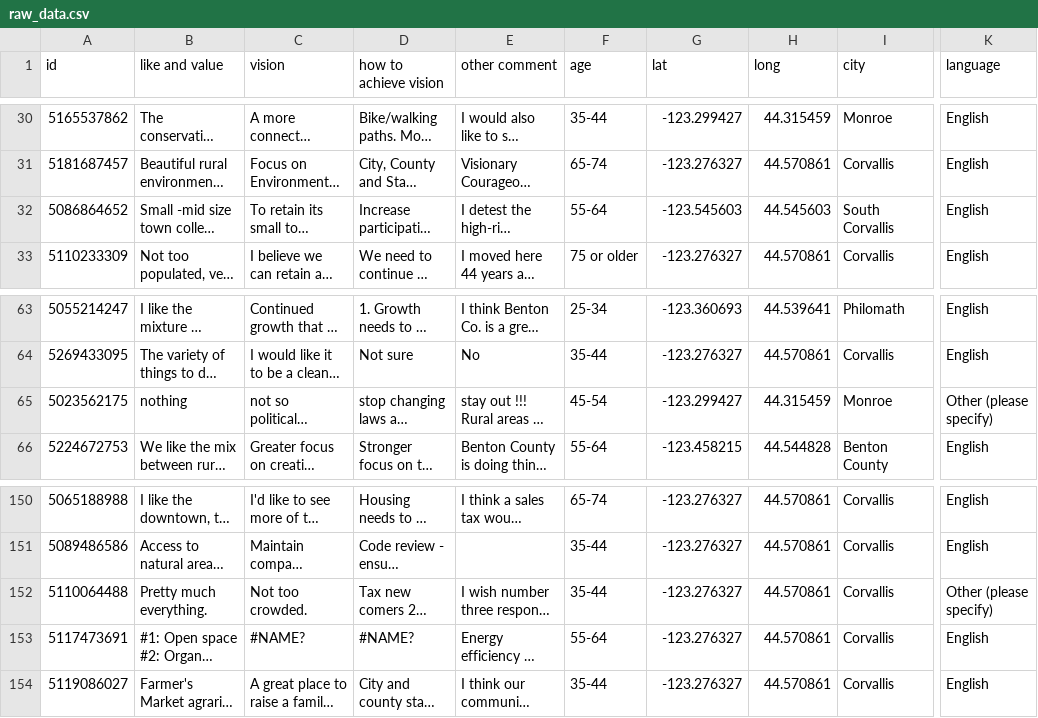
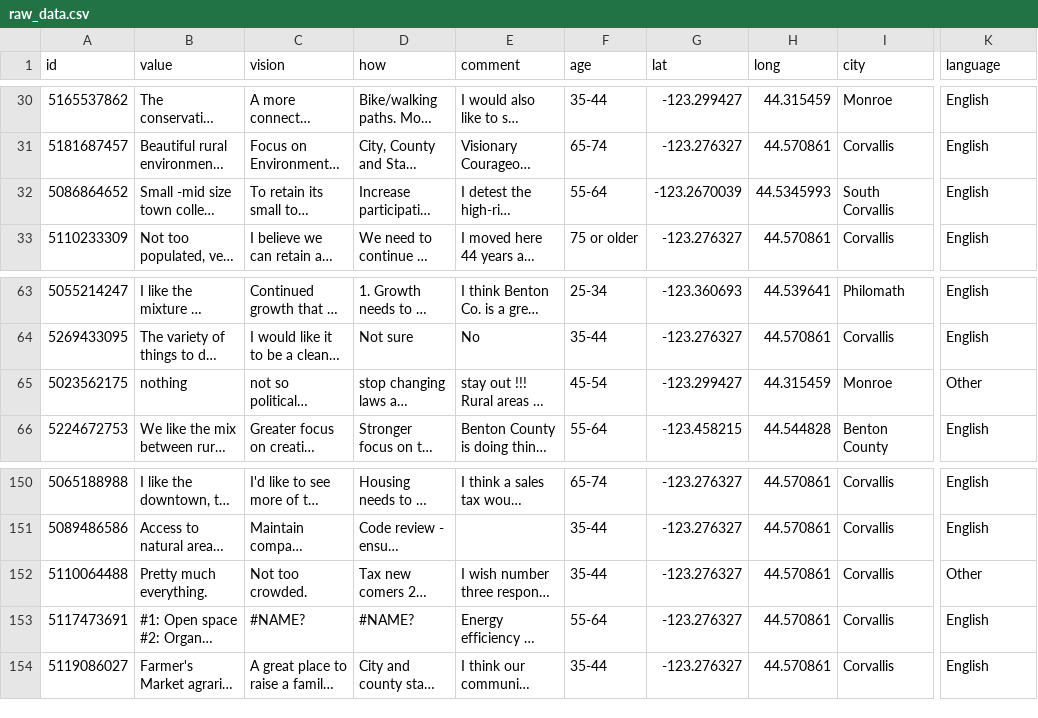
Before and after one commit to ScottWhitson/benton, a CSV file: assets/raw_data.csv, drawn as a sheet; only a part is shown, gaps mark what is left out; long unchanged cells end in …; the diff covers the shown part only; the diff names each change by its address in the sheet, - before the commit and + after, or states it on an @@ line.

```diff
--- a/assets/raw_data.csv
+++ b/assets/raw_data.csv
-B1: like and value
+B1: value
-D1: how to achieve vision
+D1: how
-E1: other comment
+E1: comment
-G32 (lat): -123.545603
+G32 (lat): -123.2670039
-H32 (long): 44.545603
+H32 (long): 44.5345993
-K65 (language): Other (please specify)
+K65 (language): Other
-K152 (language): Other (please specify)
+K152 (language): Other
```
Also changed, not shown: 39 edited cells elsewhere in this file, 2 other files.
